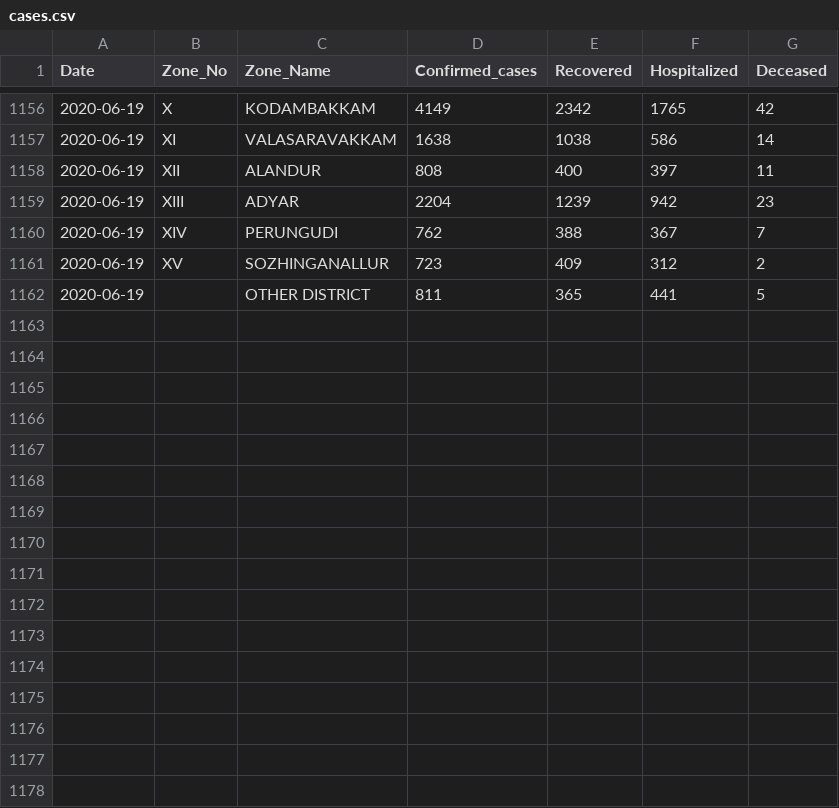
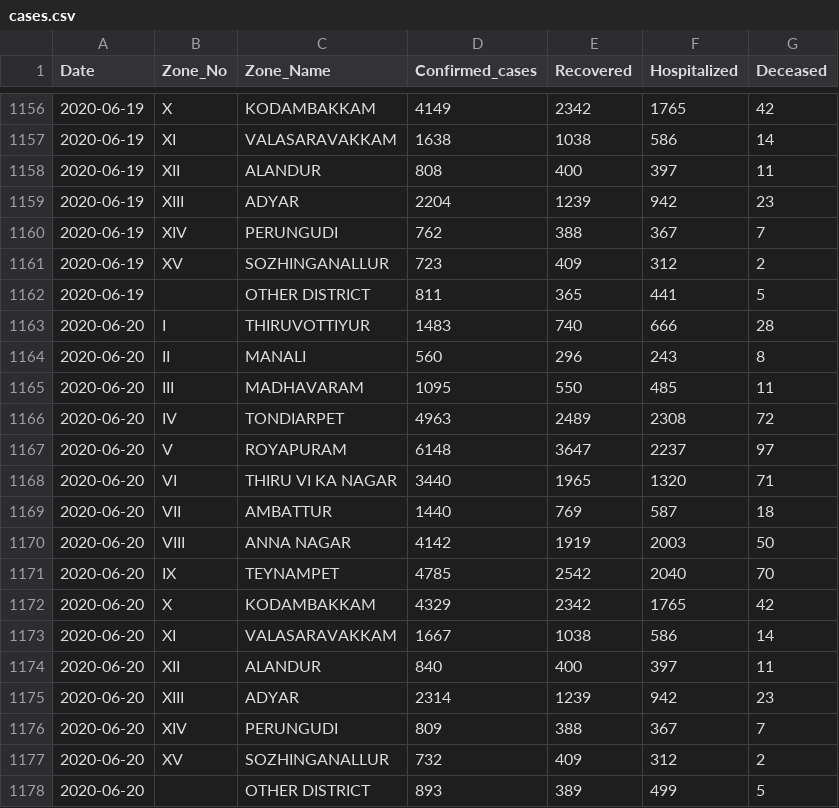
Before and after one commit to elseasama/covid19chennai, a CSV file: chennai_data/cases.csv, drawn as a sheet; only a part is shown, gaps mark what is left out.

Commit message:
Update cases.csv

```diff
--- a/chennai_data/cases.csv
+++ b/chennai_data/cases.csv
@@ -1162 +1162,17 @@ Date,Zone_No,Zone_Name,Confirmed_cases,Recovered,Hospitalized,Deceased
  2020-06-19,,OTHER DISTRICT,811,365,441,5
+ 2020-06-20,I,THIRUVOTTIYUR,1483,740,666,28
+ 2020-06-20,II,MANALI,560,296,243,8
+ 2020-06-20,III,MADHAVARAM,1095,550,485,11
+ 2020-06-20,IV,TONDIARPET,4963,2489,2308,72
+ 2020-06-20,V,ROYAPURAM,6148,3647,2237,97
+ 2020-06-20,VI,THIRU VI KA NAGAR,3440,1965,1320,71
+ 2020-06-20,VII,AMBATTUR,1440,769,587,18
+ 2020-06-20,VIII,ANNA NAGAR,4142,1919,2003,50
+ 2020-06-20,IX,TEYNAMPET,4785,2542,2040,70
+ 2020-06-20,X,KODAMBAKKAM,4329,2342,1765,42
+ 2020-06-20,XI,VALASARAVAKKAM,1667,1038,586,14
+ 2020-06-20,XII,ALANDUR,840,400,397,11
+ 2020-06-20,XIII,ADYAR,2314,1239,942,23
+ 2020-06-20,XIV,PERUNGUDI,809,388,367,7
+ 2020-06-20,XV,SOZHINGANALLUR,732,409,312,2
+ 2020-06-20,,OTHER DISTRICT,893,389,499,5
```
